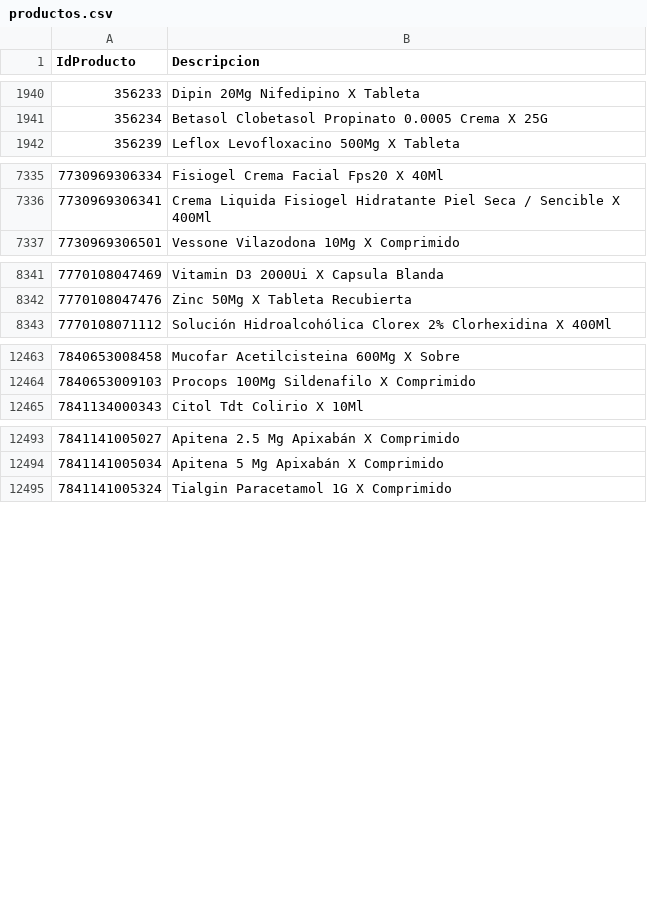
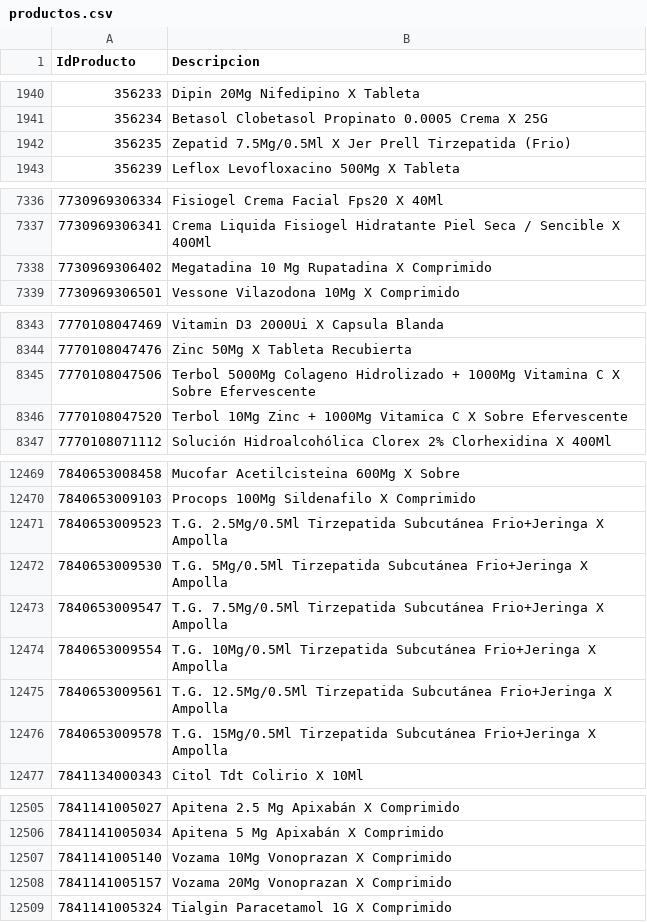
Before and after one commit to intikpo/precios-bolivia, a CSV file: data/raw/farmacorp/productos.csv, drawn as a sheet; only a part is shown, gaps mark what is left out; the diff covers the shown part only; the diff names each change by its address in the sheet, - before the commit and + after, or states it on an @@ line.

```diff
--- a/data/raw/farmacorp/productos.csv
+++ b/data/raw/farmacorp/productos.csv
+row 1942: 356235 | Zepatid 7.5Mg/0.5Ml X Jer Prell Tirzepatida (Frio)
+row 7338: 7730969306402 | Megatadina 10 Mg Rupatadina X Comprimido
+row 8345: 7770108047506 | Terbol 5000Mg Colageno Hidrolizado + 1000Mg Vitamina C X Sobre Efervescente
+row 8346: 7770108047520 | Terbol 10Mg Zinc + 1000Mg Vitamica C X Sobre Efervescente
+row 12471: 7840653009523 | T.G. 2.5Mg/0.5Ml Tirzepatida Subcutánea Frio+Jeringa X Ampolla
+row 12472: 7840653009530 | T.G. 5Mg/0.5Ml Tirzepatida Subcutánea Frio+Jeringa X Ampolla
+row 12473: 7840653009547 | T.G. 7.5Mg/0.5Ml Tirzepatida Subcutánea Frio+Jeringa X Ampolla
+row 12474: 7840653009554 | T.G. 10Mg/0.5Ml Tirzepatida Subcutánea Frio+Jeringa X Ampolla
+row 12475: 7840653009561 | T.G. 12.5Mg/0.5Ml Tirzepatida Subcutánea Frio+Jeringa X Ampolla
+row 12476: 7840653009578 | T.G. 15Mg/0.5Ml Tirzepatida Subcutánea Frio+Jeringa X Ampolla
+row 12507: 7841141005140 | Vozama 10Mg Vonoprazan X Comprimido
+row 12508: 7841141005157 | Vozama 20Mg Vonoprazan X Comprimido
```
Also changed, not shown: 3 added rows elsewhere in this file, 3 other files.
